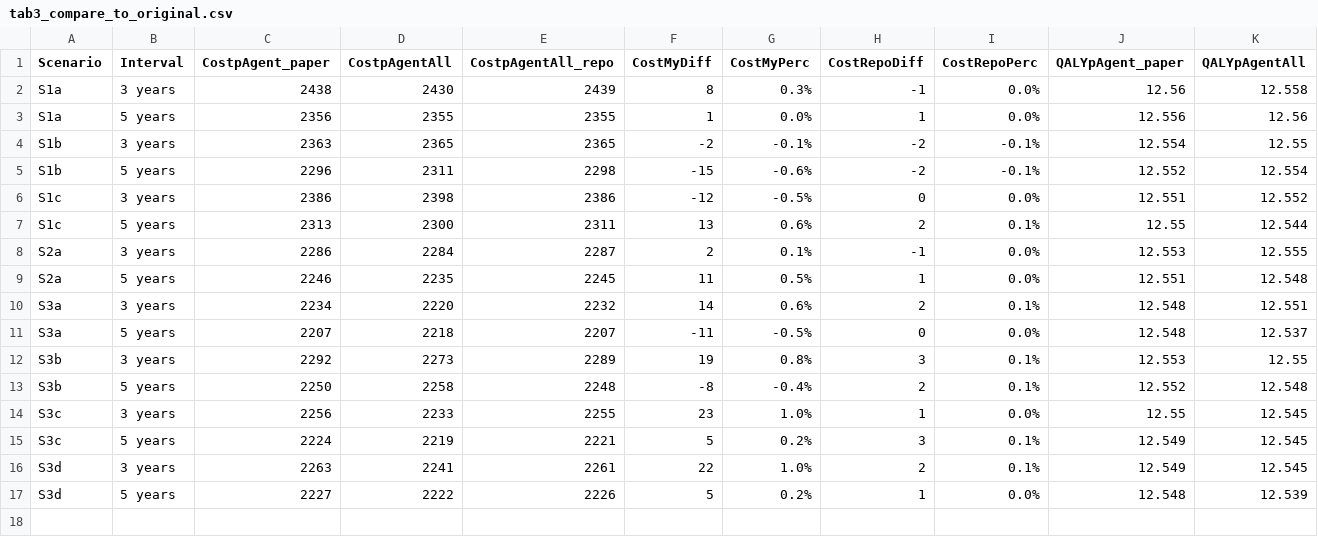
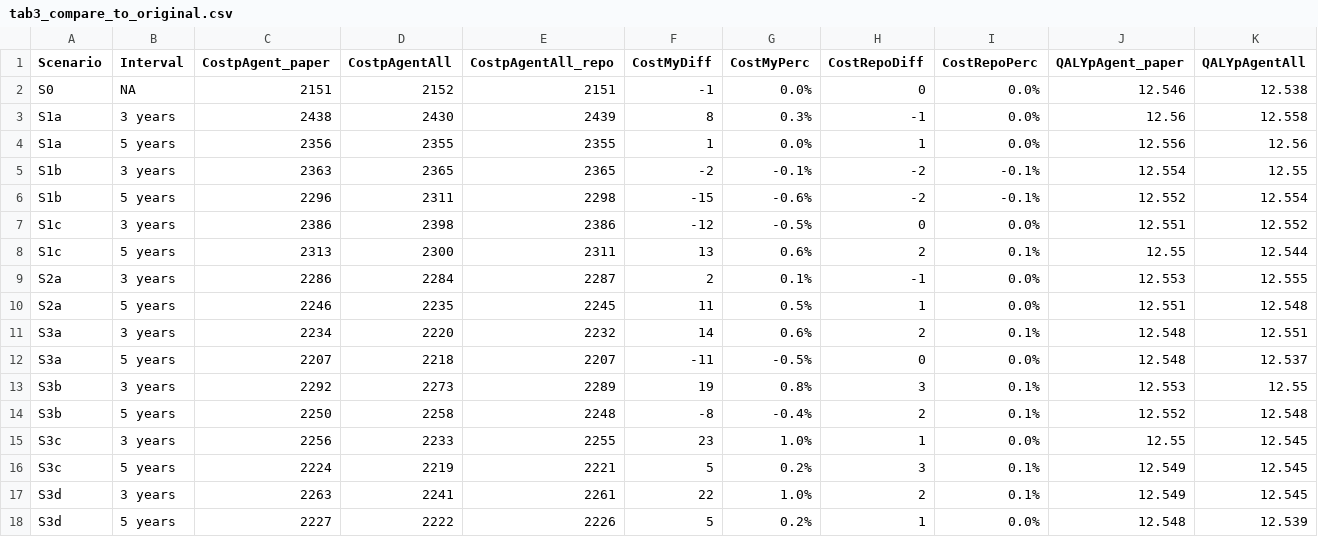
Before and after one commit to pythonhealthdatascience/stars-reproduce-johnson-2021, a CSV file: reproduction/outputs/tab3_compare_to_original.csv, drawn as a sheet; only a part is shown; rows hold the shown columns only; the diff names each change by its address in the sheet, - before the commit and + after, or states it on an @@ line.

Commit message:
fix(reproduction): include s0 in comparison

```diff
--- a/reproduction/outputs/tab3_compare_to_original.csv
+++ b/reproduction/outputs/tab3_compare_to_original.csv
+row 2: S0 | NA | 2151 | 2152 | 2151 | -1 | 0.0% | 0 | 0.0% | 12.546 | 12.538
```
Also changed, not shown: original_study/ceplane.csv, 2 other files.
